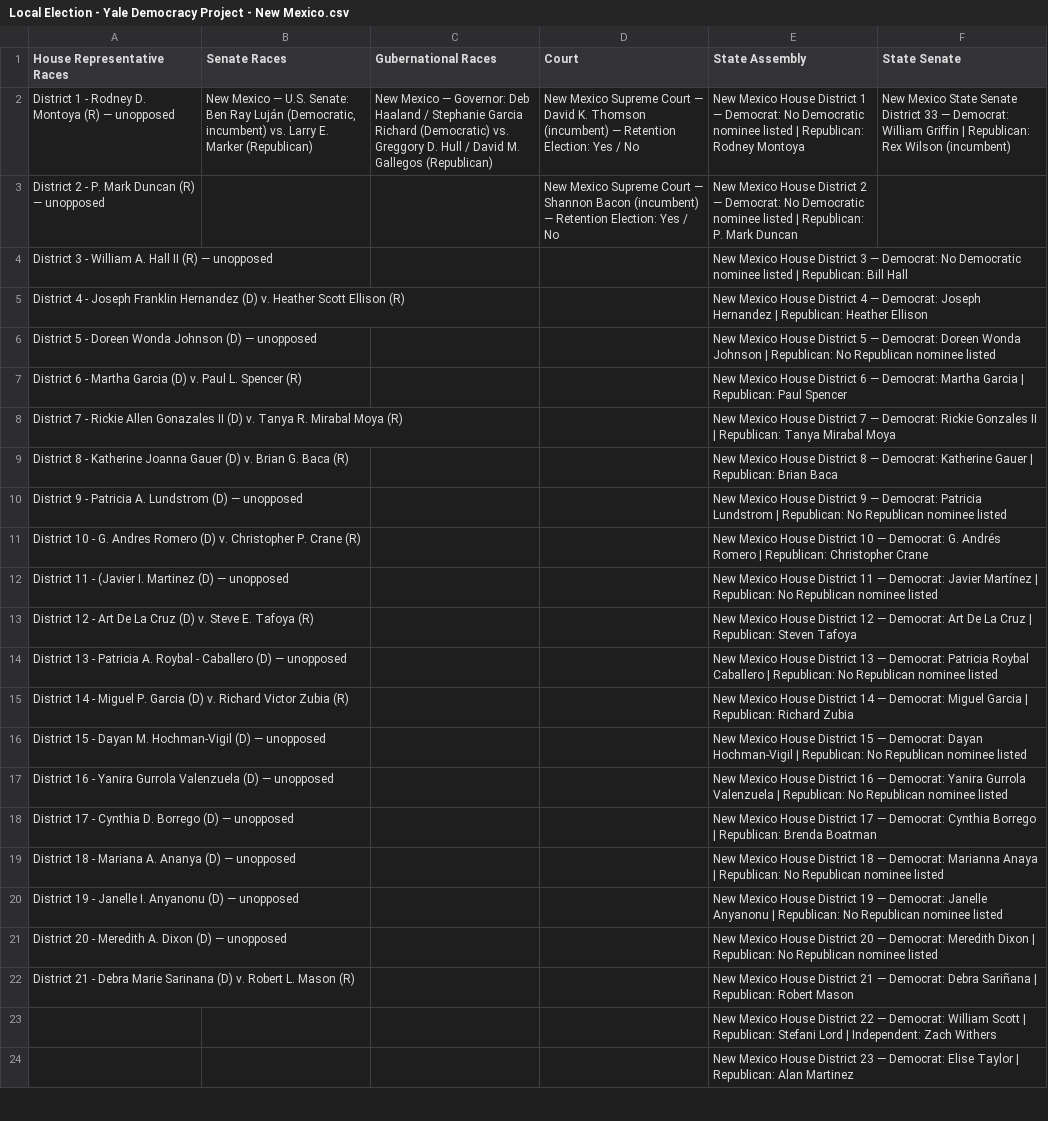
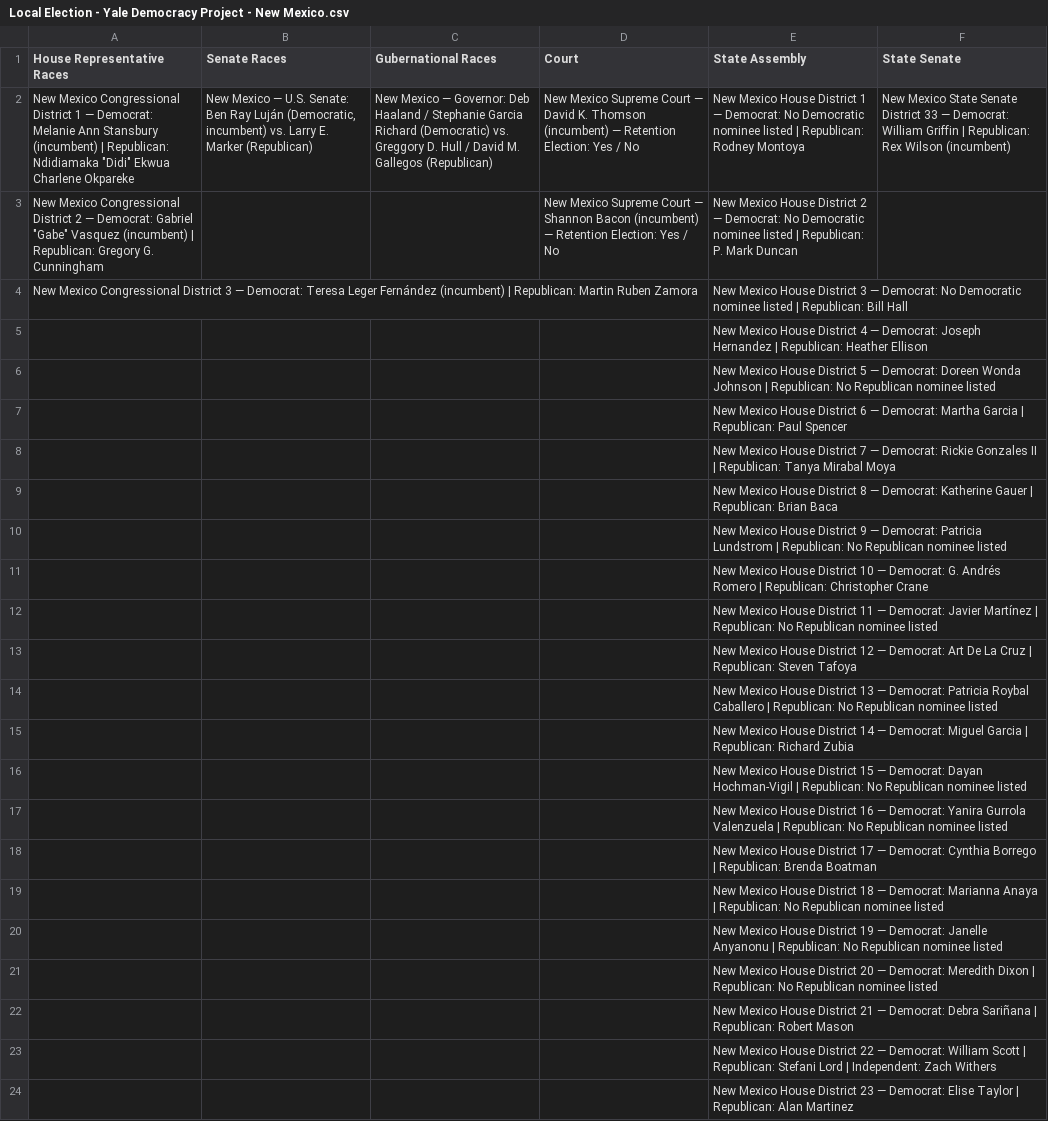
Before and after one commit to irenez03/elections-to-watch, a CSV file: data/races/Local Election - Yale Democracy Project - New Mexico.csv, drawn as a sheet; only a part is shown; the diff names each change by its address in the sheet, - before the commit and + after, or states it on an @@ line.

Commit message:
Update race data for AL, FL, MA, NM, NC, TN, TX, WA

```diff
--- a/data/races/Local Election - Yale Democracy Project - New Mexico.csv
+++ b/data/races/Local Election - Yale Democracy Project - New Mexico.csv
-A2 (House Representative Races): District 1 - Rodney D. Montoya (R) — unopposed
+A2 (House Representative Races): New Mexico Congressional District 1 — Democrat: Melanie Ann Stansbury (incumbent) | Republican: Ndidiamaka "Didi" Ekwua Charlene Okpareke
-A3 (House Representative Races): District 2 - P. Mark Duncan (R) — unopposed
+A3 (House Representative Races): New Mexico Congressional District 2 — Democrat: Gabriel "Gabe" Vasquez (incumbent) | Republican: Gregory G. Cunningham
-A4 (House Representative Races): District 3 - William A. Hall II (R) — unopposed
+A4 (House Representative Races): New Mexico Congressional District 3 — Democrat: Teresa Leger Fernández (incumbent) | Republican: Martin Ruben Zamora
-A5 (House Representative Races): District 4 - Joseph Franklin Hernandez (D) v. Heather Scott Ellison (R)
+A5 (House Representative Races): (empty)
-A6 (House Representative Races): District 5 - Doreen Wonda Johnson (D) — unopposed
+A6 (House Representative Races): (empty)
-A7 (House Representative Races): District 6 - Martha Garcia (D) v. Paul L. Spencer (R)
+A7 (House Representative Races): (empty)
-A8 (House Representative Races): District 7 - Rickie Allen Gonazales II (D) v. Tanya R. Mirabal Moya (R)
+A8 (House Representative Races): (empty)
-A9 (House Representative Races): District 8 - Katherine Joanna Gauer (D) v. Brian G. Baca (R)
+A9 (House Representative Races): (empty)
-A10 (House Representative Races): District 9 - Patricia A. Lundstrom (D) — unopposed
+A10 (House Representative Races): (empty)
-A11 (House Representative Races): District 10 - G. Andres Romero (D) v. Christopher P. Crane (R)
+A11 (House Representative Races): (empty)
-A12 (House Representative Races): District 11 - (Javier I. Martinez (D) — unopposed
+A12 (House Representative Races): (empty)
-A13 (House Representative Races): District 12 - Art De La Cruz (D) v. Steve E. Tafoya (R)
+A13 (House Representative Races): (empty)
-A14 (House Representative Races): District 13 - Patricia A. Roybal - Caballero (D) — unopposed
+A14 (House Representative Races): (empty)
-A15 (House Representative Races): District 14 - Miguel P. Garcia (D) v. Richard Victor Zubia (R)
+A15 (House Representative Races): (empty)
-A16 (House Representative Races): District 15 - Dayan M. Hochman-Vigil (D) — unopposed
+A16 (House Representative Races): (empty)
-A17 (House Representative Races): District 16 - Yanira Gurrola Valenzuela (D) — unopposed
+A17 (House Representative Races): (empty)
-A18 (House Representative Races): District 17 - Cynthia D. Borrego (D) — unopposed
+A18 (House Representative Races): (empty)
-A19 (House Representative Races): District 18 - Mariana A. Ananya (D) — unopposed
+A19 (House Representative Races): (empty)
-A20 (House Representative Races): District 19 - Janelle I. Anyanonu (D) — unopposed
+A20 (House Representative Races): (empty)
-A21 (House Representative Races): District 20 - Meredith A. Dixon (D) — unopposed
+A21 (House Representative Races): (empty)
-A22 (House Representative Races): District 21 - Debra Marie Sarinana (D) v. Robert L. Mason (R)
+A22 (House Representative Races): (empty)
```
Also changed, not shown: data/races/Local Election - Yale Democracy Project - Alabama.csv, data/races/Local Election - Yale Democracy Project - Florida.csv, 6 other files.
